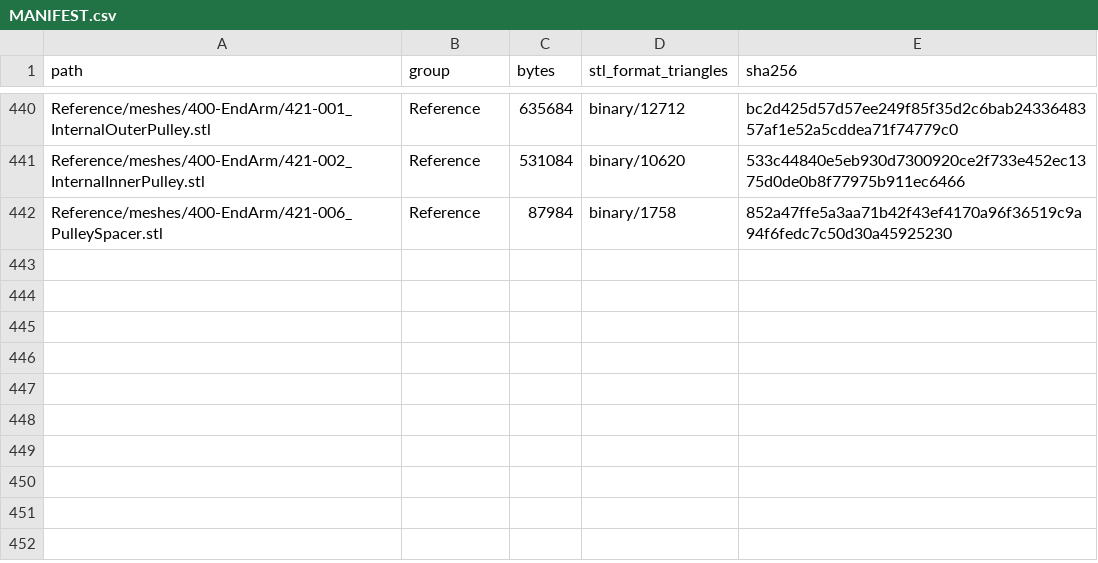
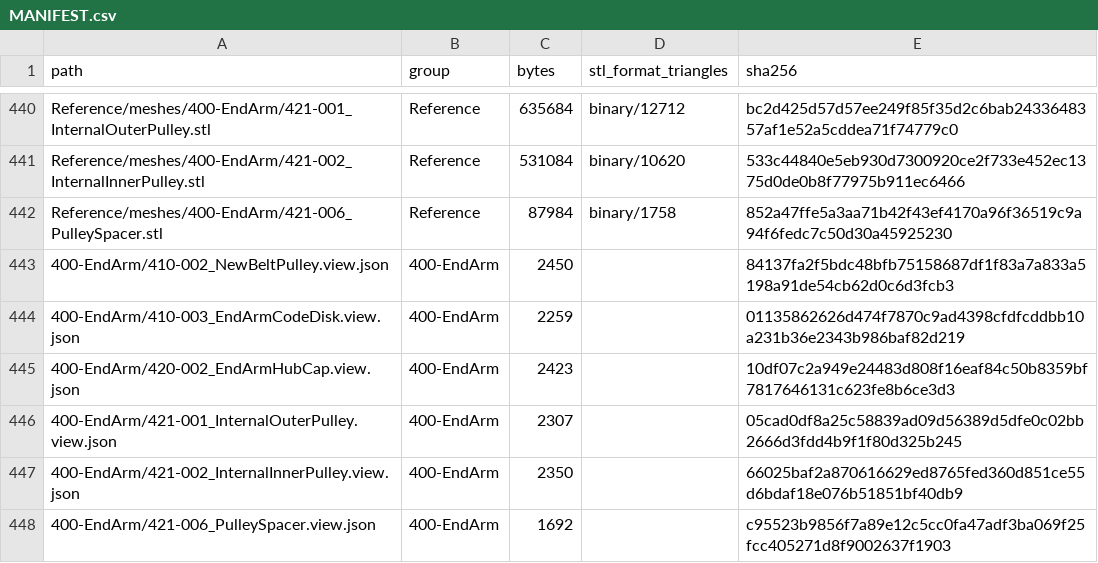
Before and after one commit to morgangalpin/Dexter, a CSV file: Hardware/Models/MANIFEST.csv, drawn as a sheet; only a part is shown, gaps mark what is left out; the diff names each change by its address in the sheet, - before the commit and + after, or states it on an @@ line.

Commit message:
400-EndArm: book the six converted parts and add their views
- PART-INDEX.md, specs/007.2 and the Models README's 400-EndArm row point
  at the new sources, with what each part's revised config draws.
- CHANGES.md CR-3A20 gains the 400-EndArm file list and findings.
- A .view.json sidecar for each of the six parts.
- MANIFEST.csv regenerated.

```diff
--- a/Hardware/Models/MANIFEST.csv
+++ b/Hardware/Models/MANIFEST.csv
+row 443: 400-EndArm/410-002_NewBeltPulley.view.json | 400-EndArm | 2450 |  | 84137fa2f5bdc48bfb75158687df1f83a7a833a5198a91de54cb62d0c6d3fcb3
+row 444: 400-EndArm/410-003_EndArmCodeDisk.view.json | 400-EndArm | 2259 |  | 01135862626d474f7870c9ad4398cfdfcddbb10a231b36e2343b986baf82d219
+row 445: 400-EndArm/420-002_EndArmHubCap.view.json | 400-EndArm | 2423 |  | 10df07c2a949e24483d808f16eaf84c50b8359bf7817646131c623fe8b6ce3d3
+row 446: 400-EndArm/421-001_InternalOuterPulley.view.json | 400-EndArm | 2307 |  | 05cad0df8a25c58839ad09d56389d5dfe0c02bb2666d3fdd4b9f1f80d325b245
+row 447: 400-EndArm/421-002_InternalInnerPulley.view.json | 400-EndArm | 2350 |  | 66025baf2a870616629ed8765fed360d851ce55d6bdaf18e076b51851bf40db9
+row 448: 400-EndArm/421-006_PulleySpacer.view.json | 400-EndArm | 1692 |  | c95523b9856f7a89e12c5cc0fa47adf3ba069f25fcc405271d8f9002637f1903
```
Also changed, not shown: 10 other files.
